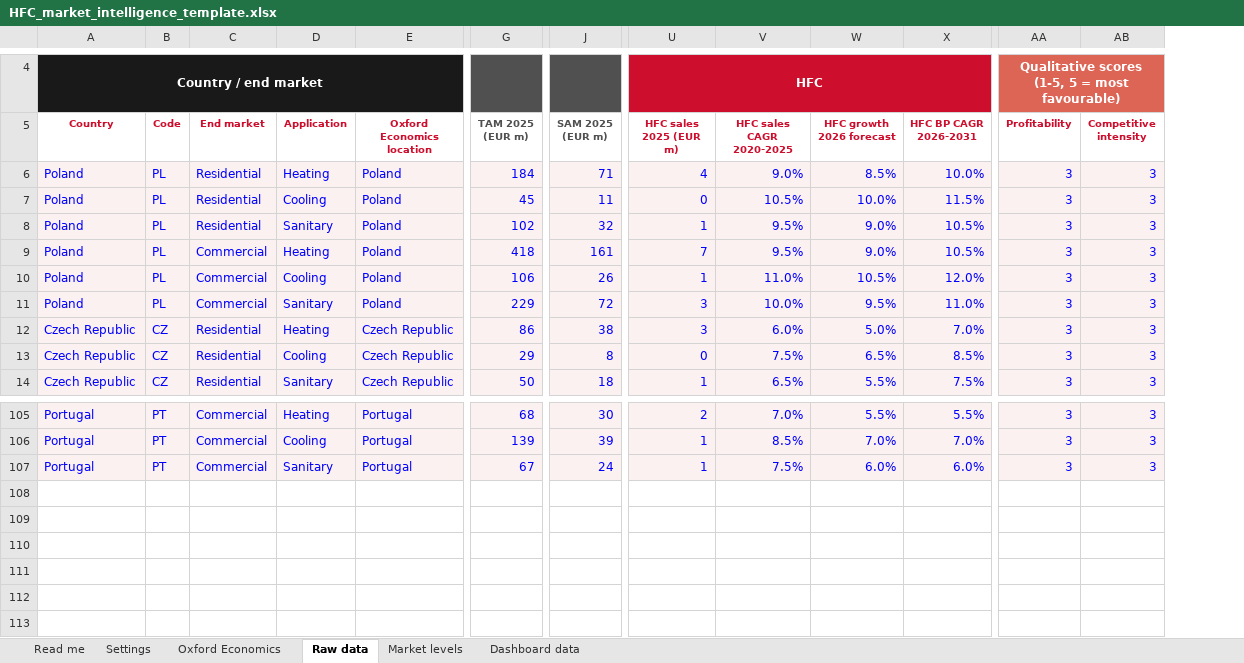
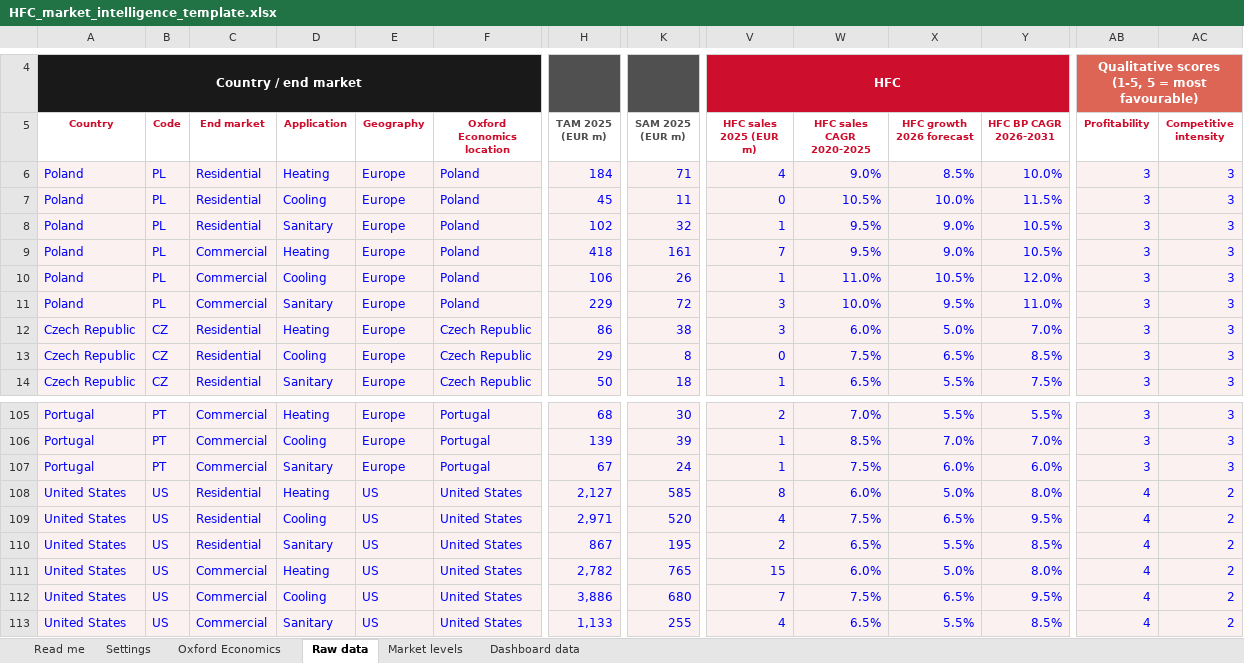
Before and after one commit to martinrueda-hash/HFC, an Excel workbook: templates/HFC_market_intelligence_template.xlsx, sheet Raw data, drawn as a sheet; only a part is shown, gaps mark what is left out; values as stored, in another font and other column widths than the file's, no borders; rows hold the shown columns only; the diff names each change by its address in the sheet, - before the commit and + after, or states it on an @@ line.

```diff
--- a/templates/HFC_market_intelligence_template.xlsx (sheet Raw data)
+++ b/templates/HFC_market_intelligence_template.xlsx (sheet Raw data)
+column E (Geography), rows 6-14: all Europe; rows 105-107: all Europe
+row 108: United States | US | Residential | Heating | US | United States | 2,127 | 585 | 8 | 6.0% | 5.0% | 8.0% | 4 | 2
+row 109: United States | US | Residential | Cooling | US | United States | 2,971 | 520 | 4 | 7.5% | 6.5% | 9.5% | 4 | 2
+row 110: United States | US | Residential | Sanitary | US | United States | 867 | 195 | 2 | 6.5% | 5.5% | 8.5% | 4 | 2
+row 111: United States | US | Commercial | Heating | US | United States | 2,782 | 765 | 15 | 6.0% | 5.0% | 8.0% | 4 | 2
+row 112: United States | US | Commercial | Cooling | US | United States | 3,886 | 680 | 7 | 7.5% | 6.5% | 9.5% | 4 | 2
+row 113: United States | US | Commercial | Sanitary | US | United States | 1,133 | 255 | 4 | 6.5% | 5.5% | 8.5% | 4 | 2
```
Also changed, not shown: sheet Dashboard data, sheet Market levels, sheet Read me, formulas that keep their value, 5 other files.
